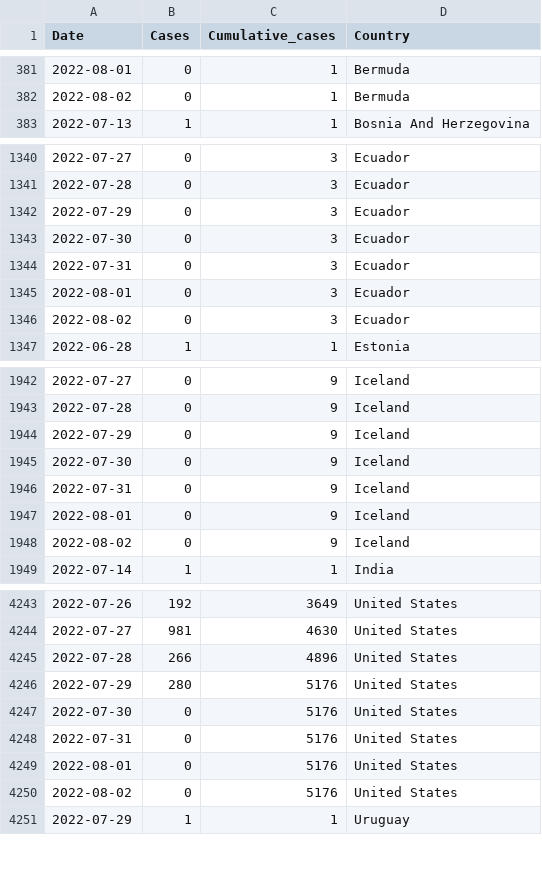
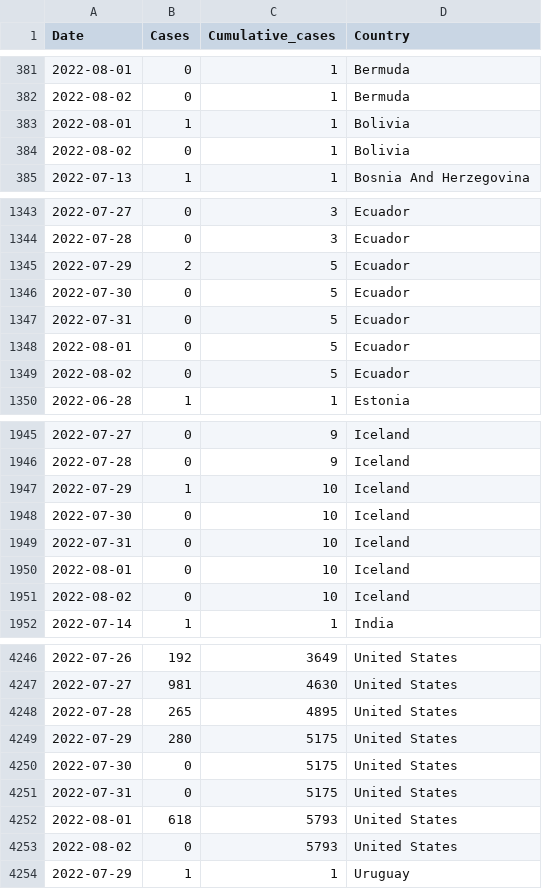
Before and after one commit to globaldothealth/monkeypox, a CSV file: timeseries-country-confirmed.csv, drawn as a sheet; only a part is shown, gaps mark what is left out; the diff covers the shown part only.

```diff
--- a/timeseries-country-confirmed.csv
+++ b/timeseries-country-confirmed.csv
@@ -382,2 +382,4 @@ Date,Cases,Cumulative_cases,Country
 2022-08-02,0,1,Bermuda
+2022-08-01,1,1,Bolivia
+2022-08-02,0,1,Bolivia
 2022-07-13,1,1,Bosnia And Herzegovina
@@ -1341,7 +1344,7 @@ Date,Cases,Cumulative_cases,Country
 2022-07-28,0,3,Ecuador
-2022-07-29,0,3,Ecuador
-2022-07-30,0,3,Ecuador
-2022-07-31,0,3,Ecuador
-2022-08-01,0,3,Ecuador
-2022-08-02,0,3,Ecuador
+2022-07-29,2,5,Ecuador
+2022-07-30,0,5,Ecuador
+2022-07-31,0,5,Ecuador
+2022-08-01,0,5,Ecuador
+2022-08-02,0,5,Ecuador
 2022-06-28,1,1,Estonia
@@ -1943,7 +1946,7 @@ Date,Cases,Cumulative_cases,Country
 2022-07-28,0,9,Iceland
-2022-07-29,0,9,Iceland
-2022-07-30,0,9,Iceland
-2022-07-31,0,9,Iceland
-2022-08-01,0,9,Iceland
-2022-08-02,0,9,Iceland
+2022-07-29,1,10,Iceland
+2022-07-30,0,10,Iceland
+2022-07-31,0,10,Iceland
+2022-08-01,0,10,Iceland
+2022-08-02,0,10,Iceland
 2022-07-14,1,1,India
@@ -4244,8 +4247,8 @@ Date,Cases,Cumulative_cases,Country
 2022-07-27,981,4630,United States
-2022-07-28,266,4896,United States
-2022-07-29,280,5176,United States
-2022-07-30,0,5176,United States
-2022-07-31,0,5176,United States
-2022-08-01,0,5176,United States
-2022-08-02,0,5176,United States
+2022-07-28,265,4895,United States
+2022-07-29,280,5175,United States
+2022-07-30,0,5175,United States
+2022-07-31,0,5175,United States
+2022-08-01,618,5793,United States
+2022-08-02,0,5793,United States
 2022-07-29,1,1,Uruguay
```
Also changed, not shown: 1 added row and 23 edited cells elsewhere in this file, timeseries-confirmed.csv, 1 other file.
